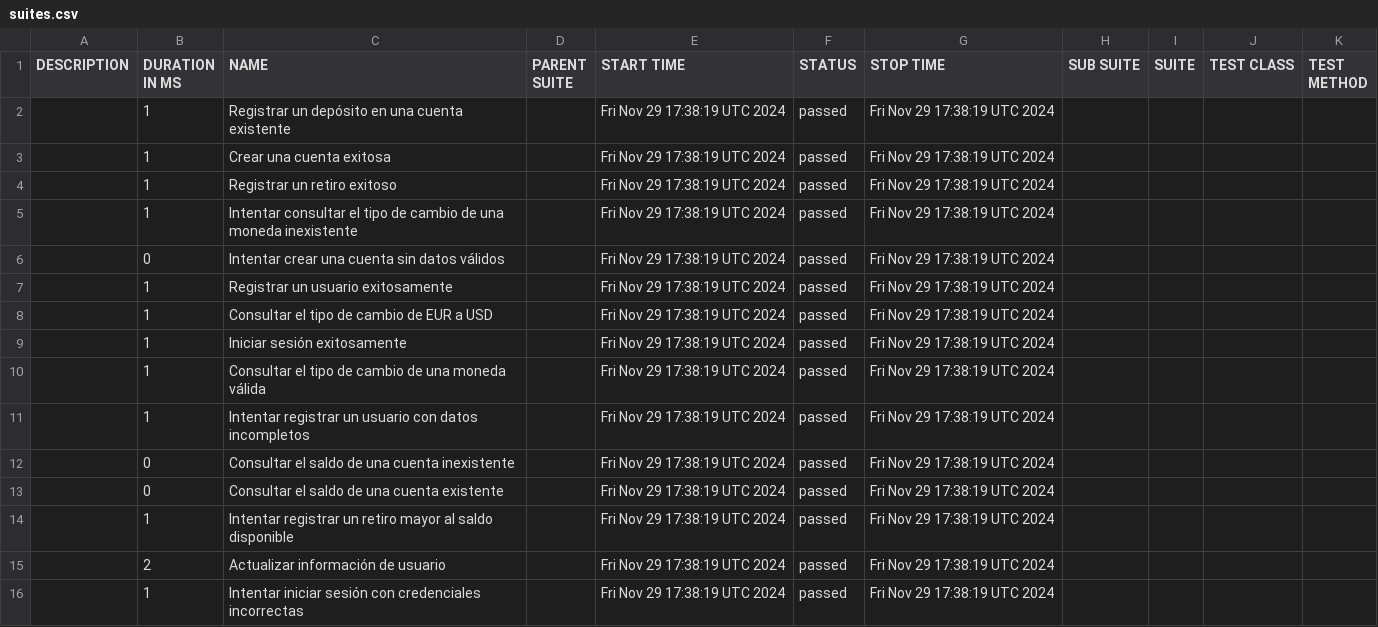
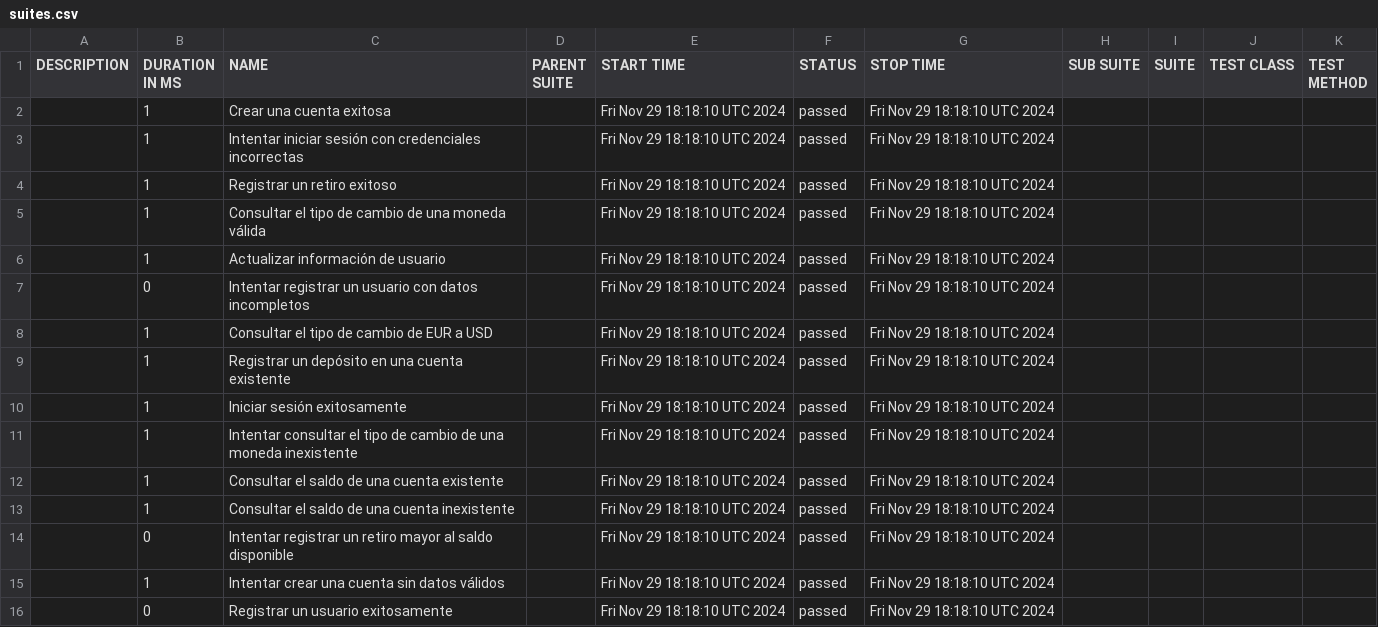
Before and after one commit to UPT-FAING-EPIS/proyecto-si784-2024-ii-u2-chambi_floresq_floresm_leyva, a CSV file: allure-report/data/suites.csv, drawn as a sheet.

```diff
--- a/allure-report/data/suites.csv
+++ b/allure-report/data/suites.csv
@@ -1,16 +1,16 @@
 "DESCRIPTION","DURATION IN MS","NAME","PARENT SUITE","START TIME","STATUS","STOP TIME","SUB SUITE","SUITE","TEST CLASS","TEST METHOD"
-"","1","Registrar un depósito en una cuenta existente","","Fri Nov 29 17:38:19 UTC 2024","passed","Fri Nov 29 17:38:19 UTC 2024","","","",""
-"","1","Crear una cuenta exitosa","","Fri Nov 29 17:38:19 UTC 2024","passed","Fri Nov 29 17:38:19 UTC 2024","","","",""
-"","1","Registrar un retiro exitoso","","Fri Nov 29 17:38:19 UTC 2024","passed","Fri Nov 29 17:38:19 UTC 2024","","","",""
-"","1","Intentar consultar el tipo de cambio de una moneda inexistente","","Fri Nov 29 17:38:19 UTC 2024","passed","Fri Nov 29 17:38:19 UTC 2024","","","",""
-"","0","Intentar crear una cuenta sin datos válidos","","Fri Nov 29 17:38:19 UTC 2024","passed","Fri Nov 29 17:38:19 UTC 2024","","","",""
-"","1","Registrar un usuario exitosamente","","Fri Nov 29 17:38:19 UTC 2024","passed","Fri Nov 29 17:38:19 UTC 2024","","","",""
-"","1","Consultar el tipo de cambio de EUR a USD","","Fri Nov 29 17:38:19 UTC 2024","passed","Fri Nov 29 17:38:19 UTC 2024","","","",""
-"","1","Iniciar sesión exitosamente","","Fri Nov 29 17:38:19 UTC 2024","passed","Fri Nov 29 17:38:19 UTC 2024","","","",""
-"","1","Consultar el tipo de cambio de una moneda válida","","Fri Nov 29 17:38:19 UTC 2024","passed","Fri Nov 29 17:38:19 UTC 2024","","","",""
-"","1","Intentar registrar un usuario con datos incompletos","","Fri Nov 29 17:38:19 UTC 2024","passed","Fri Nov 29 17:38:19 UTC 2024","","","",""
-"","0","Consultar el saldo de una cuenta inexistente","","Fri Nov 29 17:38:19 UTC 2024","passed","Fri Nov 29 17:38:19 UTC 2024","","","",""
-"","0","Consultar el saldo de una cuenta existente","","Fri Nov 29 17:38:19 UTC 2024","passed","Fri Nov 29 17:38:19 UTC 2024","","","",""
-"","1","Intentar registrar un retiro mayor al saldo disponible","","Fri Nov 29 17:38:19 UTC 2024","passed","Fri Nov 29 17:38:19 UTC 2024","","","",""
-"","2","Actualizar información de usuario","","Fri Nov 29 17:38:19 UTC 2024","passed","Fri Nov 29 17:38:19 UTC 2024","","","",""
-"","1","Intentar iniciar sesión con credenciales incorrectas","","Fri Nov 29 17:38:19 UTC 2024","passed","Fri Nov 29 17:38:19 UTC 2024","","","",""
+"","1","Crear una cuenta exitosa","","Fri Nov 29 18:18:10 UTC 2024","passed","Fri Nov 29 18:18:10 UTC 2024","","","",""
+"","1","Intentar iniciar sesión con credenciales incorrectas","","Fri Nov 29 18:18:10 UTC 2024","passed","Fri Nov 29 18:18:10 UTC 2024","","","",""
+"","1","Registrar un retiro exitoso","","Fri Nov 29 18:18:10 UTC 2024","passed","Fri Nov 29 18:18:10 UTC 2024","","","",""
+"","1","Consultar el tipo de cambio de una moneda válida","","Fri Nov 29 18:18:10 UTC 2024","passed","Fri Nov 29 18:18:10 UTC 2024","","","",""
+"","1","Actualizar información de usuario","","Fri Nov 29 18:18:10 UTC 2024","passed","Fri Nov 29 18:18:10 UTC 2024","","","",""
+"","0","Intentar registrar un usuario con datos incompletos","","Fri Nov 29 18:18:10 UTC 2024","passed","Fri Nov 29 18:18:10 UTC 2024","","","",""
+"","1","Consultar el tipo de cambio de EUR a USD","","Fri Nov 29 18:18:10 UTC 2024","passed","Fri Nov 29 18:18:10 UTC 2024","","","",""
+"","1","Registrar un depósito en una cuenta existente","","Fri Nov 29 18:18:10 UTC 2024","passed","Fri Nov 29 18:18:10 UTC 2024","","","",""
+"","1","Iniciar sesión exitosamente","","Fri Nov 29 18:18:10 UTC 2024","passed","Fri Nov 29 18:18:10 UTC 2024","","","",""
+"","1","Intentar consultar el tipo de cambio de una moneda inexistente","","Fri Nov 29 18:18:10 UTC 2024","passed","Fri Nov 29 18:18:10 UTC 2024","","","",""
+"","1","Consultar el saldo de una cuenta existente","","Fri Nov 29 18:18:10 UTC 2024","passed","Fri Nov 29 18:18:10 UTC 2024","","","",""
+"","1","Consultar el saldo de una cuenta inexistente","","Fri Nov 29 18:18:10 UTC 2024","passed","Fri Nov 29 18:18:10 UTC 2024","","","",""
+"","0","Intentar registrar un retiro mayor al saldo disponible","","Fri Nov 29 18:18:10 UTC 2024","passed","Fri Nov 29 18:18:10 UTC 2024","","","",""
+"","1","Intentar crear una cuenta sin datos válidos","","Fri Nov 29 18:18:10 UTC 2024","passed","Fri Nov 29 18:18:10 UTC 2024","","","",""
+"","0","Registrar un usuario exitosamente","","Fri Nov 29 18:18:10 UTC 2024","passed","Fri Nov 29 18:18:10 UTC 2024","","","",""
```
Also changed, not shown: allure-report/data/behaviors.csv, 57 other files.
